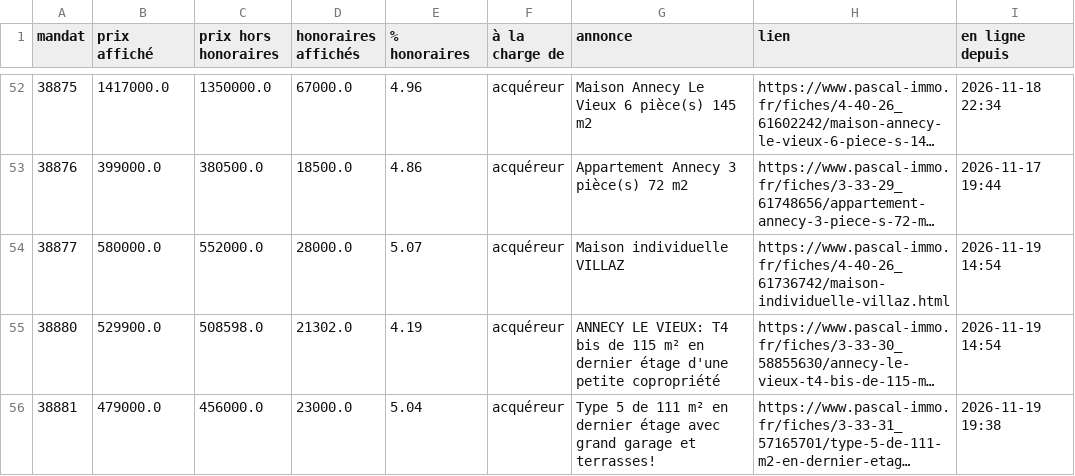
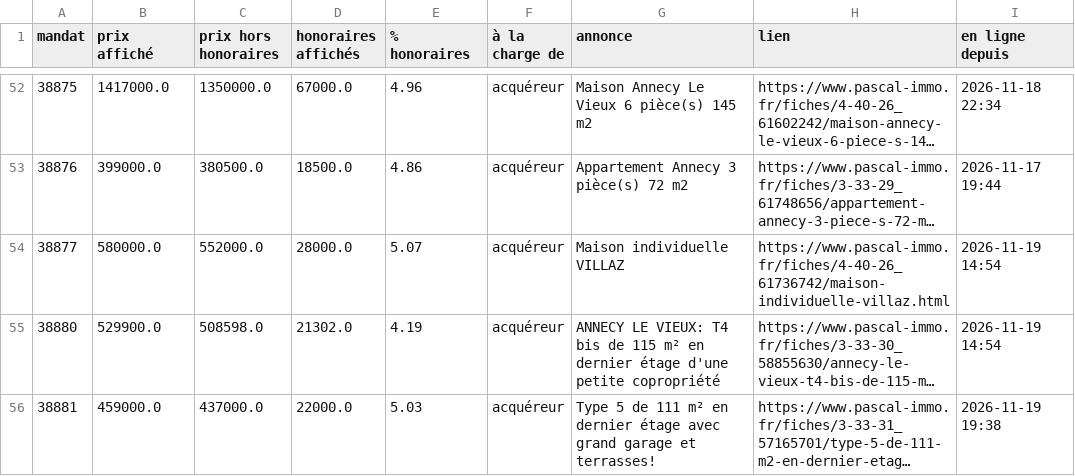
Before and after one commit to paulineberner74/veille-pascal-immo, a CSV file: data/annonces_en_ligne.csv, drawn as a sheet; only a part is shown, gaps mark what is left out; long unchanged cells end in …; the diff names each change by its address in the sheet, - before the commit and + after, or states it on an @@ line.

```diff
--- a/data/annonces_en_ligne.csv
+++ b/data/annonces_en_ligne.csv
-B56 (prix affiché): 479000.0
+B56 (prix affiché): 459000.0
-C56 (prix hors honoraires): 456000.0
+C56 (prix hors honoraires): 437000.0
-D56 (honoraires affichés): 23000.0
+D56 (honoraires affichés): 22000.0
-E56 (% honoraires): 5.04
+E56 (% honoraires): 5.03
```
Also changed, not shown: data/historique.csv, 1 other file.
